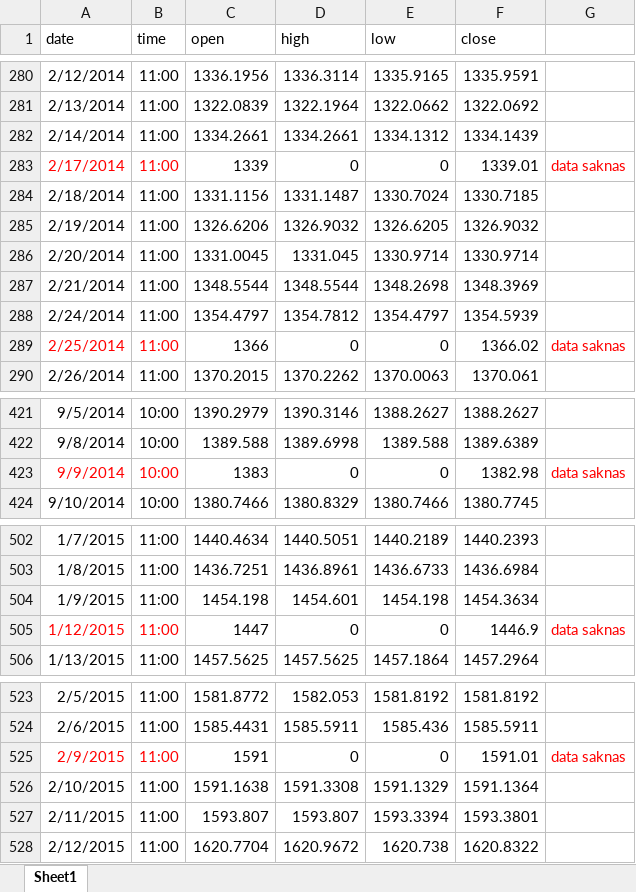
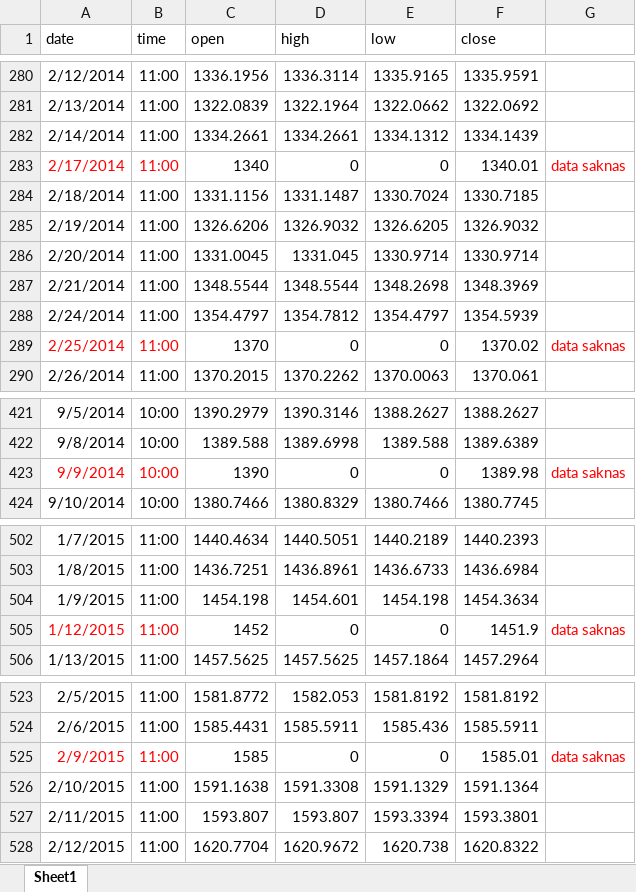
Before and after one commit to josander/Algorithmic-Trading, an Excel workbook: DataFiltered1.xlsx, sheet Sheet1, drawn as a sheet; only a part is shown, gaps mark what is left out; values as stored, in another font and other column widths than the file's, no borders; the diff covers the shown part only; the diff names each change by its address in the sheet, - before the commit and + after, or states it on an @@ line.

```diff
--- a/DataFiltered1.xlsx (sheet Sheet1)
+++ b/DataFiltered1.xlsx (sheet Sheet1)
-C283 (open): 1339
+C283 (open): 1340
-F283 (close): 1339.01
+F283 (close): 1340.01
-C289 (open): 1366
+C289 (open): 1370
-F289 (close): 1366.02
+F289 (close): 1370.02
-C423 (open): 1383
+C423 (open): 1390
-F423 (close): 1382.98
+F423 (close): 1389.98
-C505 (open): 1447
+C505 (open): 1452
-F505 (close): 1446.9
+F505 (close): 1451.9
-C525 (open): 1591
+C525 (open): 1585
-F525 (close): 1591.01
+F525 (close): 1585.01
```
Also changed, not shown: 18 edited cells elsewhere in this sheet, True algo/DataFiltered1.xlsx, 9 other files.
